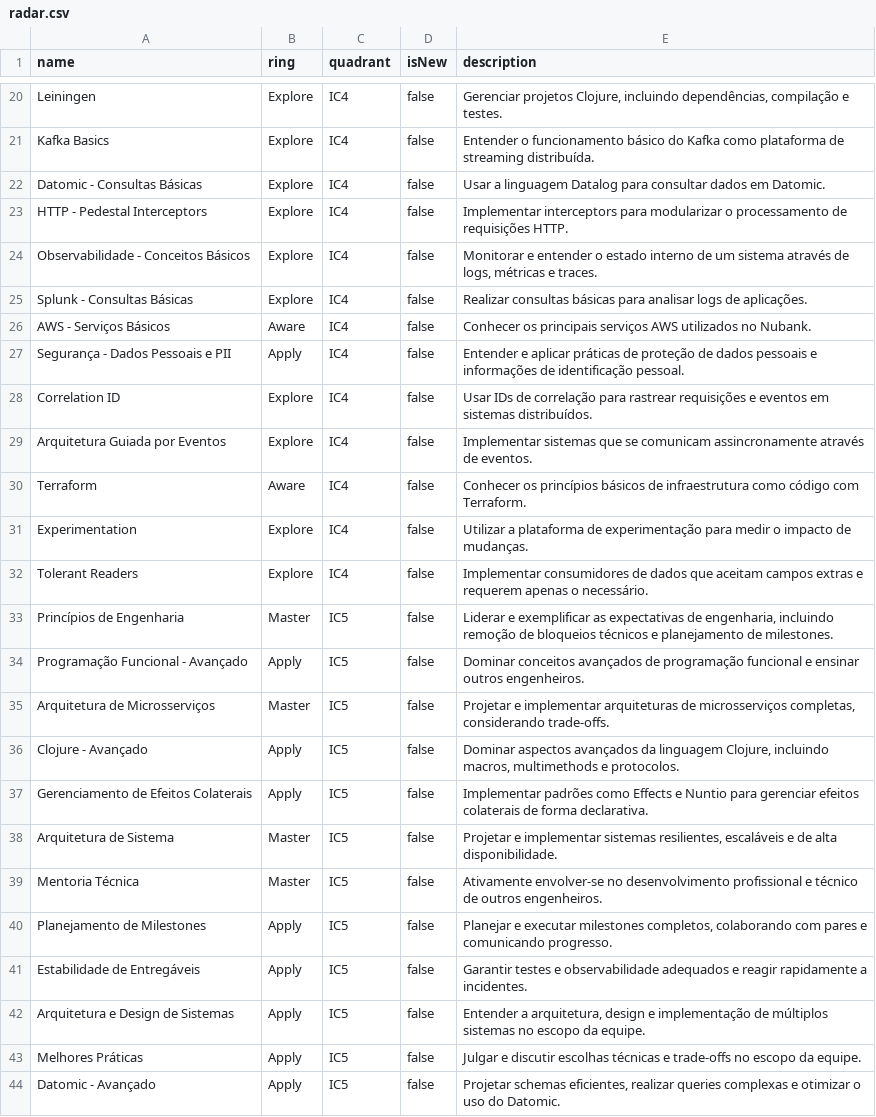
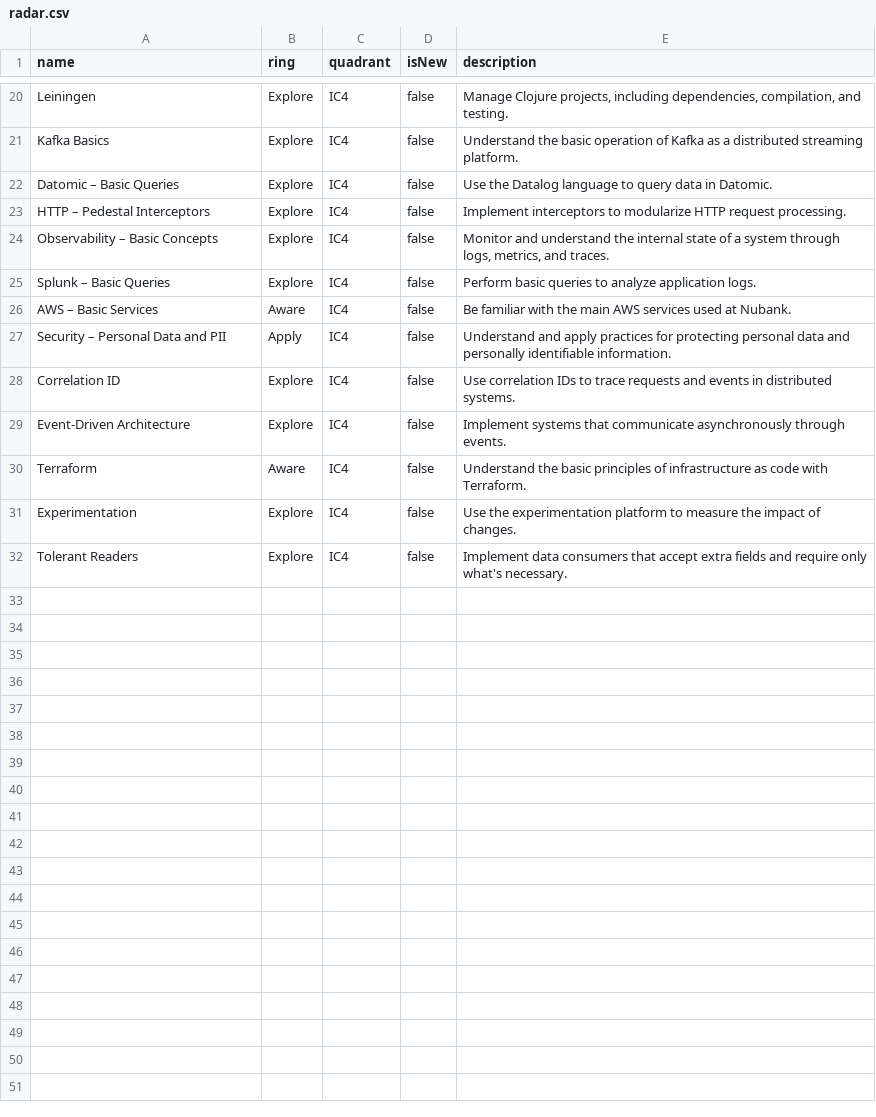
Before and after one commit to albertosouzanubank/teste-radar-conhecimento, a CSV file: radar.csv, drawn as a sheet; only a part is shown, gaps mark what is left out; the diff covers the shown part only.

```diff
--- a/radar.csv
+++ b/radar.csv
@@ -20,25 +20,13 @@ name,ring,quadrant,isNew,description
-"Leiningen",Explore,IC4,false,"Gerenciar projetos Clojure, incluindo dependências, compilação e testes."
-"Kafka Basics",Explore,IC4,false,"Entender o funcionamento básico do Kafka como plataforma de streaming distribuída."
-"Datomic - Consultas Básicas",Explore,IC4,false,"Usar a linguagem Datalog para consultar dados em Datomic."
-"HTTP - Pedestal Interceptors",Explore,IC4,false,"Implementar interceptors para modularizar o processamento de requisições HTTP."
-"Observabilidade - Conceitos Básicos",Explore,IC4,false,"Monitorar e entender o estado interno de um sistema através de logs, métricas e traces."
-"Splunk - Consultas Básicas",Explore,IC4,false,"Realizar consultas básicas para analisar logs de aplicações."
-"AWS - Serviços Básicos",Aware,IC4,false,"Conhecer os principais serviços AWS utilizados no Nubank."
-"Segurança - Dados Pessoais e PII",Apply,IC4,false,"Entender e aplicar práticas de proteção de dados pessoais e informações de identificação pessoal."
-"Correlation ID",Explore,IC4,false,"Usar IDs de correlação para rastrear requisições e eventos em sistemas distribuídos."
-"Arquitetura Guiada por Eventos",Explore,IC4,false,"Implementar sistemas que se comunicam assincronamente através de eventos."
-"Terraform",Aware,IC4,false,"Conhecer os princípios básicos de infraestrutura como código com Terraform."
-"Experimentation",Explore,IC4,false,"Utilizar a plataforma de experimentação para medir o impacto de mudanças."
-"Tolerant Readers",Explore,IC4,false,"Implementar consumidores de dados que aceitam campos extras e requerem apenas o necessário."
-"Princípios de Engenharia",Master,IC5,false,"Liderar e exemplificar as expectativas de engenharia, incluindo remoção de bloqueios técnicos e planejamento de milestones."
-"Programação Funcional - Avançado",Apply,IC5,false,"Dominar conceitos avançados de programação funcional e ensinar outros engenheiros."
-"Arquitetura de Microsserviços",Master,IC5,false,"Projetar e implementar arquiteturas de microsserviços completas, considerando trade-offs."
-"Clojure - Avançado",Apply,IC5,false,"Dominar aspectos avançados da linguagem Clojure, incluindo macros, multimethods e protocolos."
-"Gerenciamento de Efeitos Colaterais",Apply,IC5,false,"Implementar padrões como Effects e Nuntio para gerenciar efeitos colaterais de forma declarativa."
-"Arquitetura de Sistema",Master,IC5,false,"Projetar e implementar sistemas resilientes, escaláveis e de alta disponibilidade."
-"Mentoria Técnica",Master,IC5,false,"Ativamente envolver-se no desenvolvimento profissional e técnico de outros engenheiros."
-"Planejamento de Milestones",Apply,IC5,false,"Planejar e executar milestones completos, colaborando com pares e comunicando progresso."
-"Estabilidade de Entregáveis",Apply,IC5,false,"Garantir testes e observabilidade adequados e reagir rapidamente a incidentes."
-"Arquitetura e Design de Sistemas",Apply,IC5,false,"Entender a arquitetura, design e implementação de múltiplos sistemas no escopo da equipe."
-"Melhores Práticas",Apply,IC5,false,"Julgar e discutir escolhas técnicas e trade-offs no escopo da equipe."
-"Datomic - Avançado",Apply,IC5,false,"Projetar schemas eficientes, realizar queries complexas e otimizar o uso do Datomic."
+"Leiningen",Explore,IC4,false,"Manage Clojure projects, including dependencies, compilation, and testing."
+"Kafka Basics",Explore,IC4,false,"Understand the basic operation of Kafka as a distributed streaming platform."
+"Datomic – Basic Queries",Explore,IC4,false,"Use the Datalog language to query data in Datomic."
+"HTTP – Pedestal Interceptors",Explore,IC4,false,"Implement interceptors to modularize HTTP request processing."
+"Observability – Basic Concepts",Explore,IC4,false,"Monitor and understand the internal state of a system through logs, metrics, and traces."
+"Splunk – Basic Queries",Explore,IC4,false,"Perform basic queries to analyze application logs."
+"AWS – Basic Services",Aware,IC4,false,"Be familiar with the main AWS services used at Nubank."
+"Security – Personal Data and PII",Apply,IC4,false,"Understand and apply practices for protecting personal data and personally identifiable information."
+"Correlation ID",Explore,IC4,false,"Use correlation IDs to trace requests and events in distributed systems."
+"Event-Driven Architecture",Explore,IC4,false,"Implement systems that communicate asynchronously through events."
+"Terraform",Aware,IC4,false,"Understand the basic principles of infrastructure as code with Terraform."
+"Experimentation",Explore,IC4,false,"Use the experimentation platform to measure the impact of changes."
+"Tolerant Readers",Explore,IC4,false,"Implement data consumers that accept extra fields and require only what's necessary."
```
Also changed, not shown: 11 removed rows and 32 edited cells elsewhere in this file.
